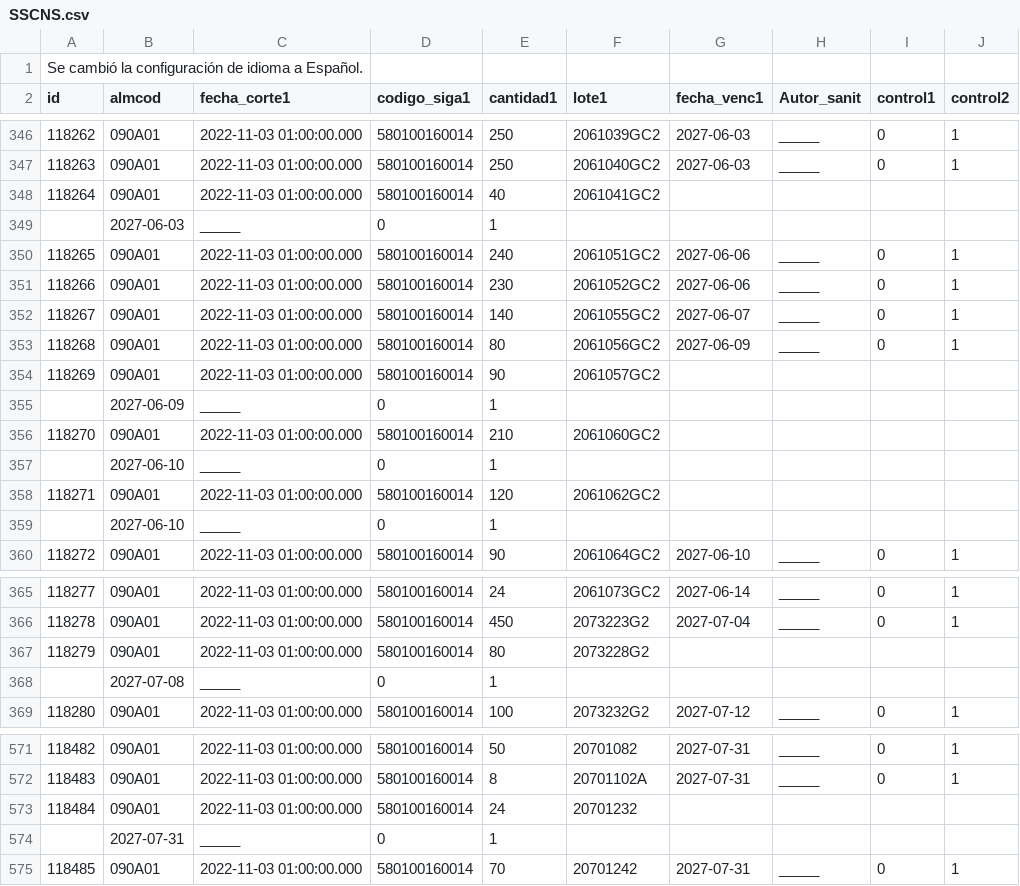
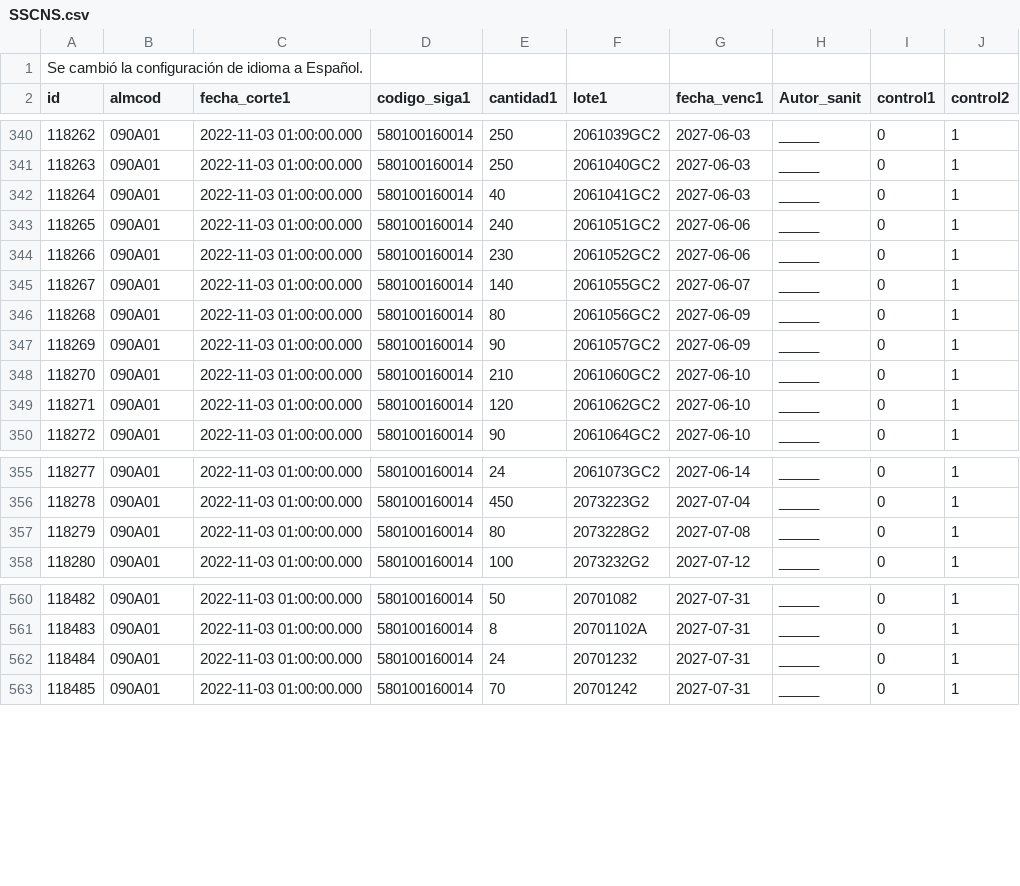
Before and after one commit to infsismeddig/dws, a CSV file: SSCNS.csv, drawn as a sheet; only a part is shown, gaps mark what is left out; the diff covers the shown part only.

```diff
--- a/SSCNS.csv
+++ b/SSCNS.csv
@@ -347,4 +341,3 @@ id|almcod|fecha_corte1|codigo_siga1|cantidad1|lote1|fecha_venc1|Autor_sanit|cont
 118263|090A01|2022-11-03 01:00:00.000|580100160014|250|2061040GC2|2027-06-03|_____|0|1
-118264|090A01|2022-11-03 01:00:00.000|580100160014|40|2061041GC2
-|2027-06-03|_____|0|1
+118264|090A01|2022-11-03 01:00:00.000|580100160014|40|2061041GC2|2027-06-03|_____|0|1
 118265|090A01|2022-11-03 01:00:00.000|580100160014|240|2061051GC2|2027-06-06|_____|0|1
@@ -353,8 +346,5 @@ id|almcod|fecha_corte1|codigo_siga1|cantidad1|lote1|fecha_venc1|Autor_sanit|cont
 118268|090A01|2022-11-03 01:00:00.000|580100160014|80|2061056GC2|2027-06-09|_____|0|1
-118269|090A01|2022-11-03 01:00:00.000|580100160014|90|2061057GC2
-|2027-06-09|_____|0|1
-118270|090A01|2022-11-03 01:00:00.000|580100160014|210|2061060GC2
-|2027-06-10|_____|0|1
-118271|090A01|2022-11-03 01:00:00.000|580100160014|120|2061062GC2
-|2027-06-10|_____|0|1
+118269|090A01|2022-11-03 01:00:00.000|580100160014|90|2061057GC2|2027-06-09|_____|0|1
+118270|090A01|2022-11-03 01:00:00.000|580100160014|210|2061060GC2|2027-06-10|_____|0|1
+118271|090A01|2022-11-03 01:00:00.000|580100160014|120|2061062GC2|2027-06-10|_____|0|1
 118272|090A01|2022-11-03 01:00:00.000|580100160014|90|2061064GC2|2027-06-10|_____|0|1
@@ -366,4 +356,3 @@ id|almcod|fecha_corte1|codigo_siga1|cantidad1|lote1|fecha_venc1|Autor_sanit|cont
 118278|090A01|2022-11-03 01:00:00.000|580100160014|450|2073223G2|2027-07-04|_____|0|1
-118279|090A01|2022-11-03 01:00:00.000|580100160014|80|2073228G2
-|2027-07-08|_____|0|1
+118279|090A01|2022-11-03 01:00:00.000|580100160014|80|2073228G2|2027-07-08|_____|0|1
 118280|090A01|2022-11-03 01:00:00.000|580100160014|100|2073232G2|2027-07-12|_____|0|1
@@ -572,4 +561,3 @@ id|almcod|fecha_corte1|codigo_siga1|cantidad1|lote1|fecha_venc1|Autor_sanit|cont
 118483|090A01|2022-11-03 01:00:00.000|580100160014|8|20701102A|2027-07-31|_____|0|1
-118484|090A01|2022-11-03 01:00:00.000|580100160014|24|20701232
-|2027-07-31|_____|0|1
+118484|090A01|2022-11-03 01:00:00.000|580100160014|24|20701232|2027-07-31|_____|0|1
 118485|090A01|2022-11-03 01:00:00.000|580100160014|70|20701242|2027-07-31|_____|0|1
```
Also changed, not shown: 6 removed rows and 24 edited cells elsewhere in this file.
